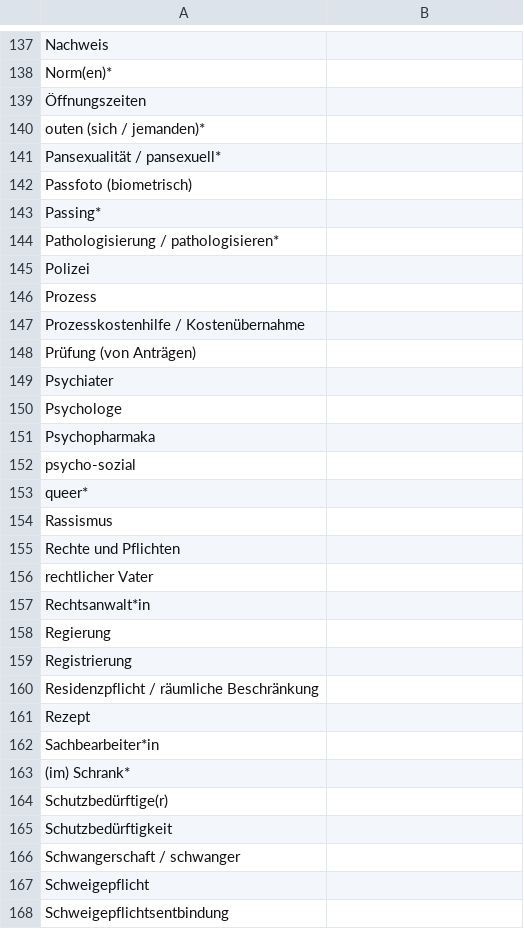
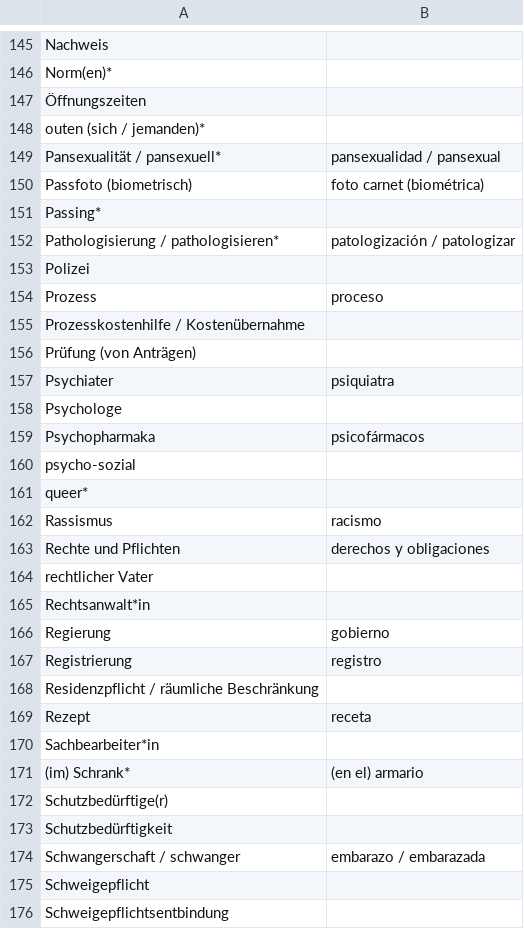
Before and after one commit to kub-berlin/glossar, a CSV file: data/es.csv, drawn as a sheet; only a part is shown, gaps mark what is left out; the diff covers the shown part only.

```diff
--- a/data/es.csv
+++ b/data/es.csv
@@ -140,28 +148,28 @@
 "outen (sich / jemanden)*",""
-"Pansexualität / pansexuell*",""
-"Passfoto (biometrisch)",""
+"Pansexualität / pansexuell*","pansexualidad / pansexual"
+"Passfoto (biometrisch)","foto carnet (biométrica)"
 "Passing*",""
-"Pathologisierung / pathologisieren*",""
+"Pathologisierung / pathologisieren*","patologización / patologizar"
 "Polizei",""
-"Prozess",""
+"Prozess","proceso"
 "Prozesskostenhilfe / Kostenübernahme",""
 "Prüfung (von Anträgen)",""
-"Psychiater",""
+"Psychiater","psiquiatra"
 "Psychologe",""
-"Psychopharmaka",""
+"Psychopharmaka","psicofármacos"
 "psycho-sozial",""
 "queer*",""
-"Rassismus",""
-"Rechte und Pflichten",""
+"Rassismus","racismo"
+"Rechte und Pflichten","derechos y obligaciones"
 "rechtlicher Vater",""
 "Rechtsanwalt*in",""
-"Regierung",""
-"Registrierung",""
+"Regierung","gobierno"
+"Registrierung","registro"
 "Residenzpflicht / räumliche Beschränkung",""
-"Rezept",""
+"Rezept","receta"
 "Sachbearbeiter*in",""
-"(im) Schrank*",""
+"(im) Schrank*","(en el) armario"
 "Schutzbedürftige(r)",""
 "Schutzbedürftigkeit",""
-"Schwangerschaft / schwanger",""
+"Schwangerschaft / schwanger","embarazo / embarazada"
 "Schweigepflicht",""
```
Also changed, not shown: 11 added rows and 61 edited cells elsewhere in this file, data/sq.csv, data/tr.csv, 7 other files.
